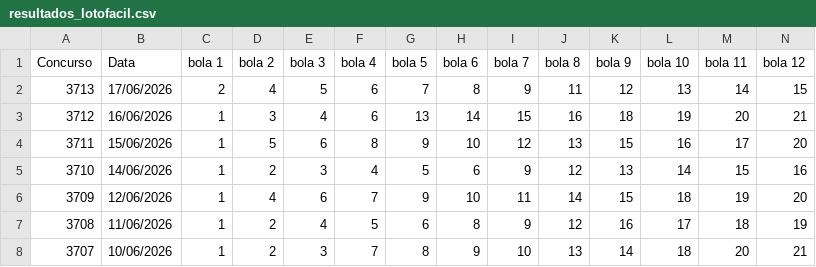
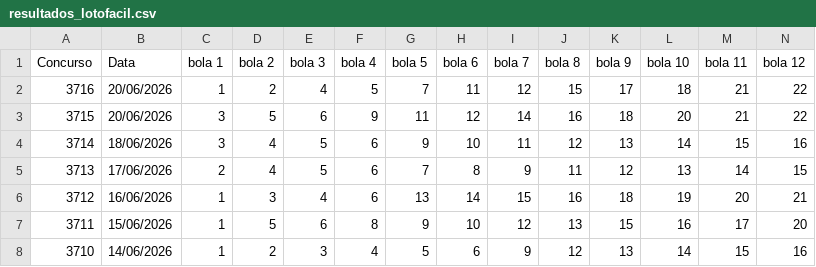
Before and after one commit to PedroAntico/Fauna---Loterias, a CSV file: resultados_lotofacil.csv, drawn as a sheet; only a part is shown; the shorter side is filled out with more unchanged rows; rows hold the shown columns only; the diff names each change by its address in the sheet, - before the commit and + after, or states it on an @@ line.

Commit message:
Update resultados_lotofacil.csv

```diff
--- a/resultados_lotofacil.csv
+++ b/resultados_lotofacil.csv
+row 2: 3716 | 20/06/2026 | 1 | 2 | 4 | 5 | 7 | 11 | 12 | 15 | 17 | 18 | 21 | 22
+row 3: 3715 | 20/06/2026 | 3 | 5 | 6 | 9 | 11 | 12 | 14 | 16 | 18 | 20 | 21 | 22
+row 4: 3714 | 18/06/2026 | 3 | 4 | 5 | 6 | 9 | 10 | 11 | 12 | 13 | 14 | 15 | 16
```
